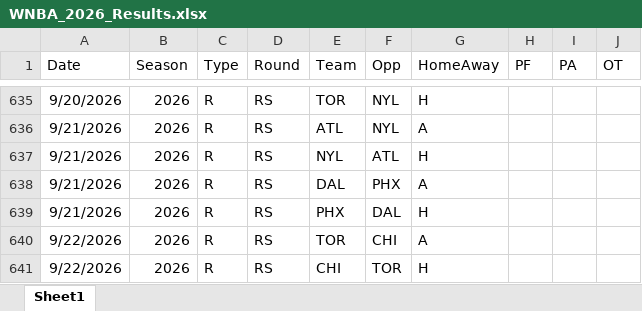
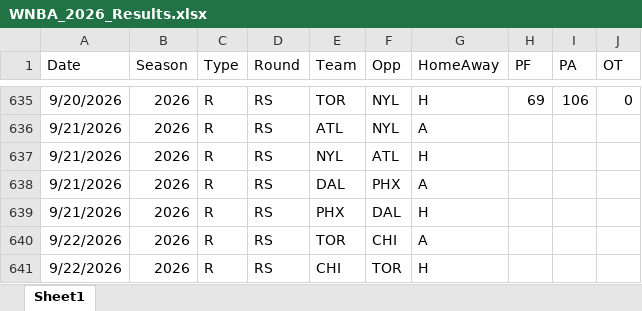
Before and after one commit to thomassutton-afk/TRACERsports, an Excel workbook: DBs/wnba/Results/WNBA_2026_Results.xlsx, sheet Sheet1, drawn as a sheet; only a part is shown, gaps mark what is left out; values as stored, in another font and other column widths than the file's, no borders; table styles not drawn; the diff covers the shown part only; the diff names each change by its address in the sheet, - before the commit and + after, or states it on an @@ line.

```diff
--- a/DBs/wnba/Results/WNBA_2026_Results.xlsx (sheet Sheet1)
+++ b/DBs/wnba/Results/WNBA_2026_Results.xlsx (sheet Sheet1)
-H635 (PF): (empty)
+H635 (PF): 69
-I635 (PA): (empty)
+I635 (PA): 106
-J635 (OT): (empty)
+J635 (OT): 0
```
Also changed, not shown: 93 edited cells elsewhere in this sheet, DBs/nfl/Results/NFL_2026_Results.xlsx, 8 other files.
